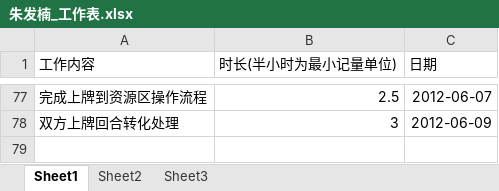
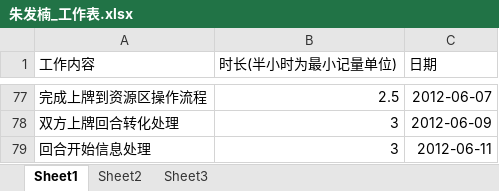
Before and after one commit to phicuong08/i-card-v1, an Excel workbook: work_log/朱发楠_工作表.xlsx, sheet Sheet1, drawn as a sheet; only a part is shown, gaps mark what is left out; values as stored, in another font and other column widths than the file's, no borders; the diff names each change by its address in the sheet, - before the commit and + after, or states it on an @@ line.

```diff
--- a/work_log/朱发楠_工作表.xlsx (sheet Sheet1)
+++ b/work_log/朱发楠_工作表.xlsx (sheet Sheet1)
+row 79: 回合开始信息处理 | 3 | 2012-06-11
```
